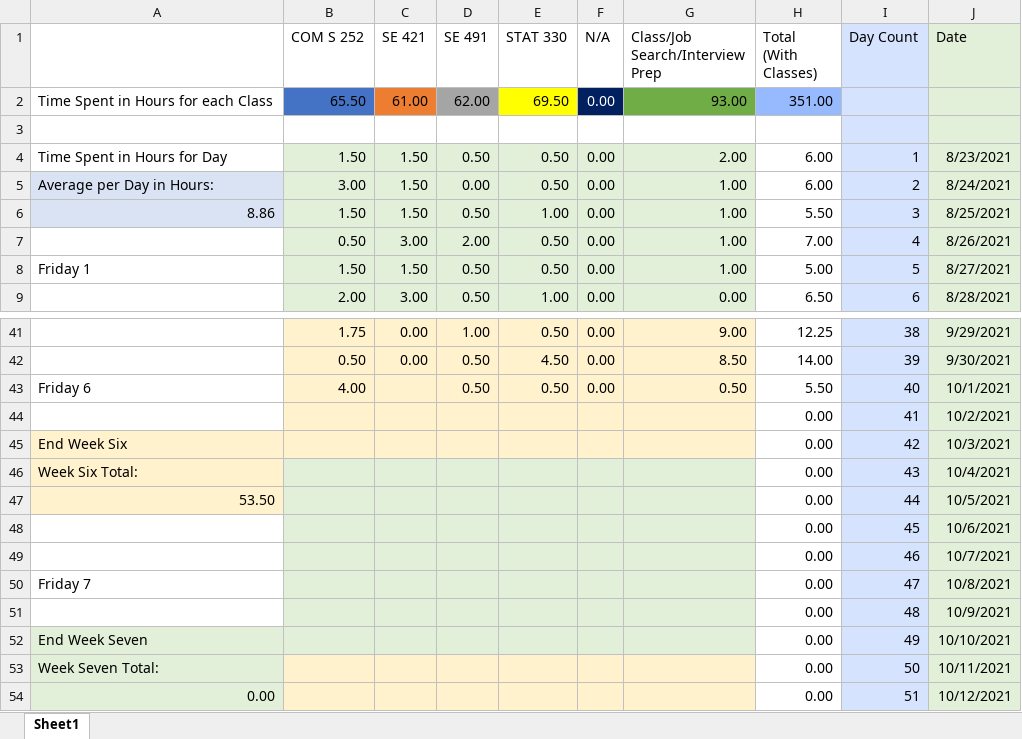
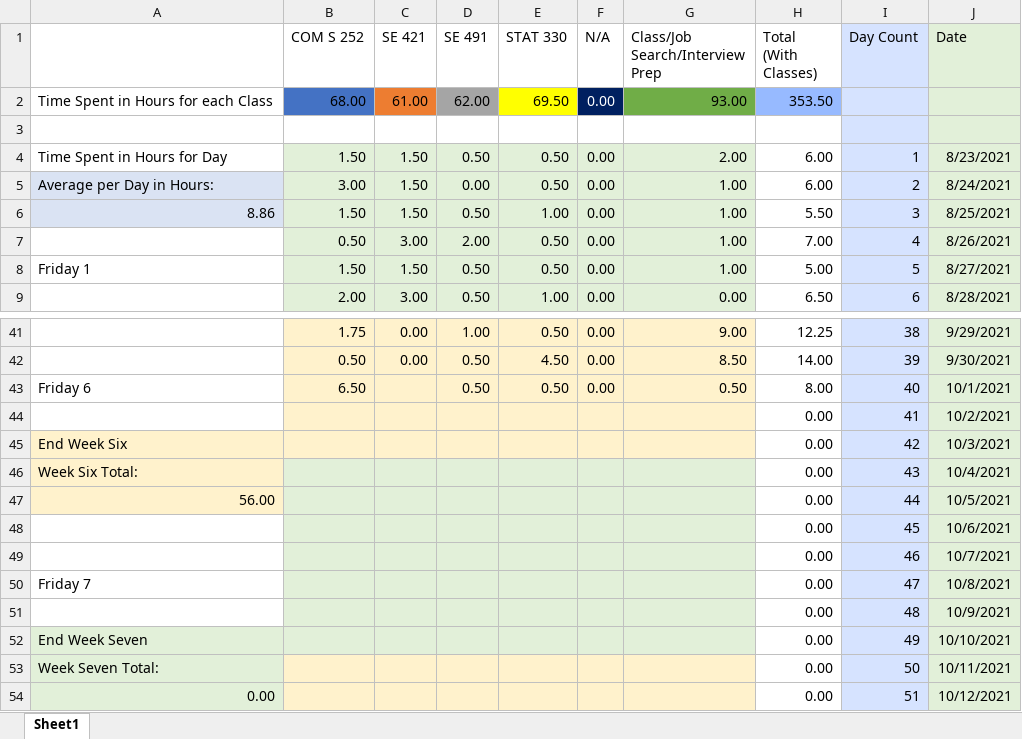
Before and after one commit to mghoskins/mghoskins-Data, an Excel workbook: CollegeSemesterWork/TimeSpentWorkingSemester7.xlsx, sheet Sheet1, drawn as a sheet; only a part is shown, gaps mark what is left out; values as stored, in another font and other column widths than the file's, no borders; charts and pictures and conditional formats not drawn; the diff names each change by its address in the sheet, - before the commit and + after, or states it on an @@ line.

Commit message:
through test

```diff
--- a/CollegeSemesterWork/TimeSpentWorkingSemester7.xlsx (sheet Sheet1)
+++ b/CollegeSemesterWork/TimeSpentWorkingSemester7.xlsx (sheet Sheet1)
-B2 (COM S 252): 65.50
+B2 (COM S 252): 68.00
-H2 (Total (With Classes)): 351.00
+H2 (Total (With Classes)): 353.50
-B43 (COM S 252): 4.00
+B43 (COM S 252): 6.50
-H43 (Total (With Classes)): 5.50
+H43 (Total (With Classes)): 8.00
-A47: 53.50
+A47: 56.00
```
Also changed, not shown: charts or pictures.
